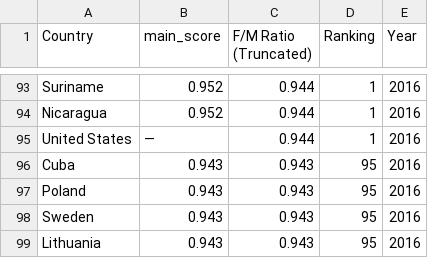
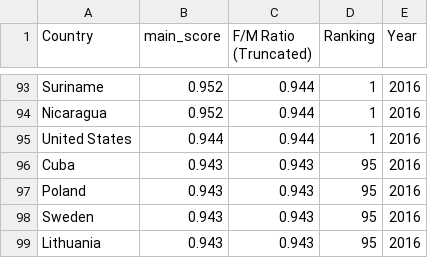
Before and after one commit to bctclc/Program_for_Fun, a CSV file: Gender Gap - WEF/Sex Ratio at Birth.csv, drawn as a sheet; only a part is shown, gaps mark what is left out.

```diff
--- a/Gender Gap - WEF/Sex Ratio at Birth.csv
+++ b/Gender Gap - WEF/Sex Ratio at Birth.csv
@@ -94,3 +94,3 @@ Suriname,0.952,0.944,1,2016
 Nicaragua,0.952,0.944,1,2016
-United States,—,0.944,1,2016
+United States,0.944,0.944,1,2016
 Cuba,0.943,0.943,95,2016
```
Also changed, not shown: Gender Gap - WEF/Primary Edu Enrollment.csv, Gender Gap - WEF/Secondary Edu Enrollment.csv, 16 other files.
